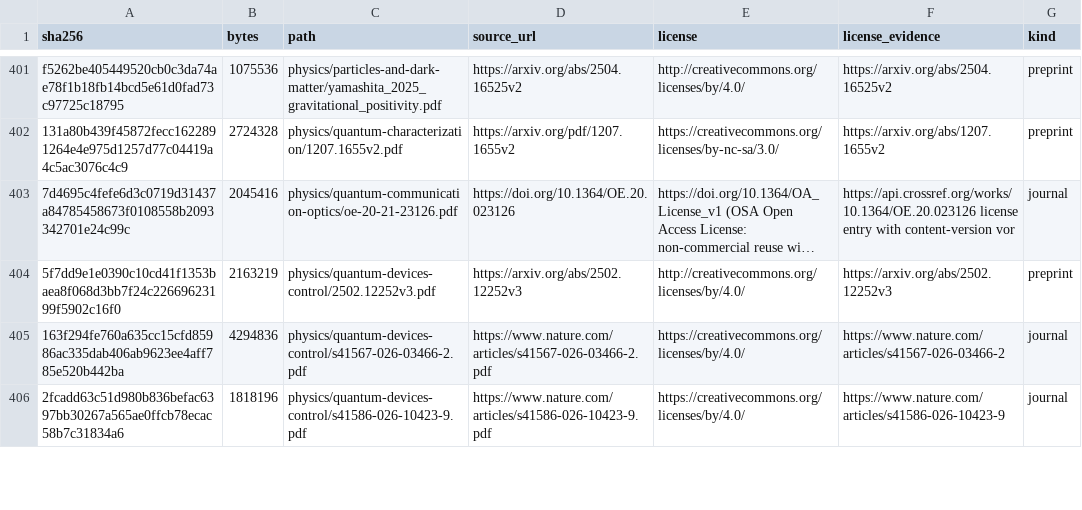
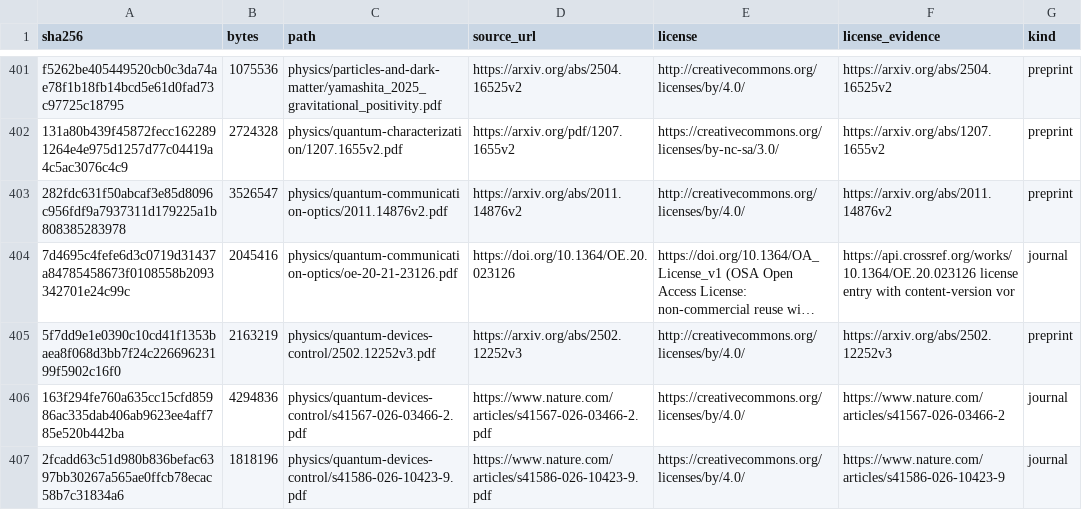
Before and after one commit to Oichkatzelesfrettschen/gororoba-documents-public, a TSV file: manifest.tsv, drawn as a sheet; only a part is shown, gaps mark what is left out; long unchanged cells end in …; the diff names each change by its address in the sheet, - before the commit and + after, or states it on an @@ line.

Commit message:
documents: file 1 arXiv preprint under physics/quantum-communication-optics
Each PDF carries the arXiv stamp of its version; the license in the manifest row comes from the oaipmh.arxiv.org record of that identifier, and the sha256 and byte count match the copy in the owner's Documents tree.

```diff
--- a/manifest.tsv
+++ b/manifest.tsv
+row 403: 282fdc631f50abcaf3e85d8096c956fdf9a7937311d179225a1b808385283978 | 3526547 | physics/quantum-communication-optics/2011.14876v2.pdf | https://arxiv.org/abs/2011.14876v2 | http://creativecommons.org/licenses/by/4.0/ | https://arxiv.org/abs/2011.14876v2 | preprint
```
Also changed, not shown: 1 other file.
